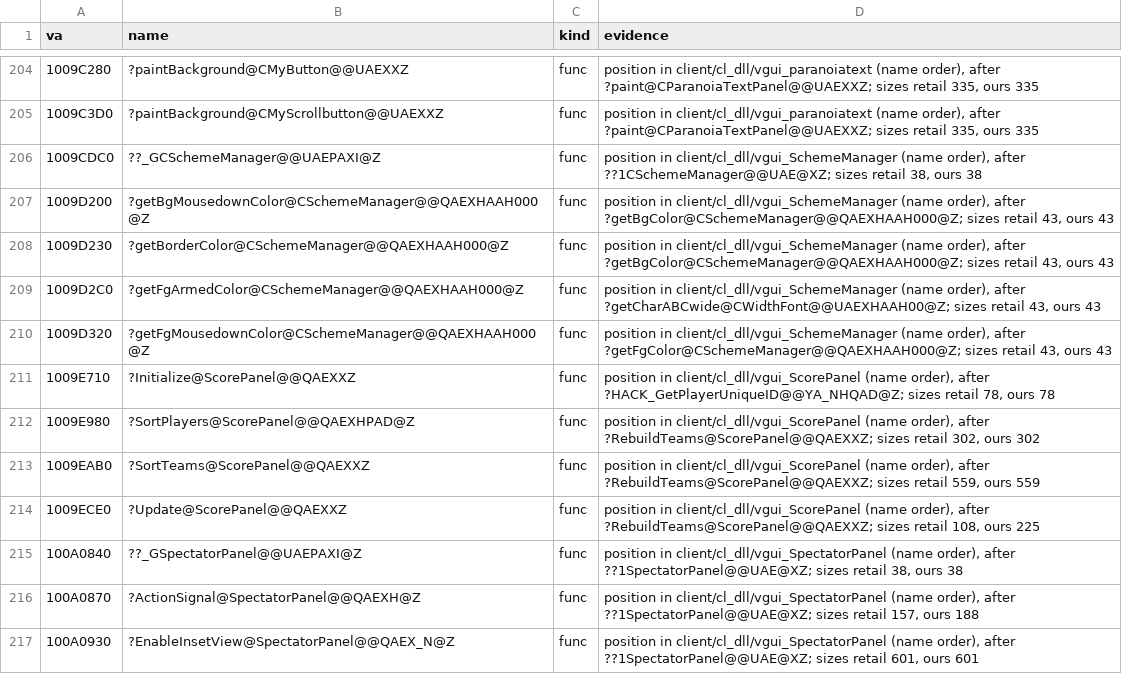
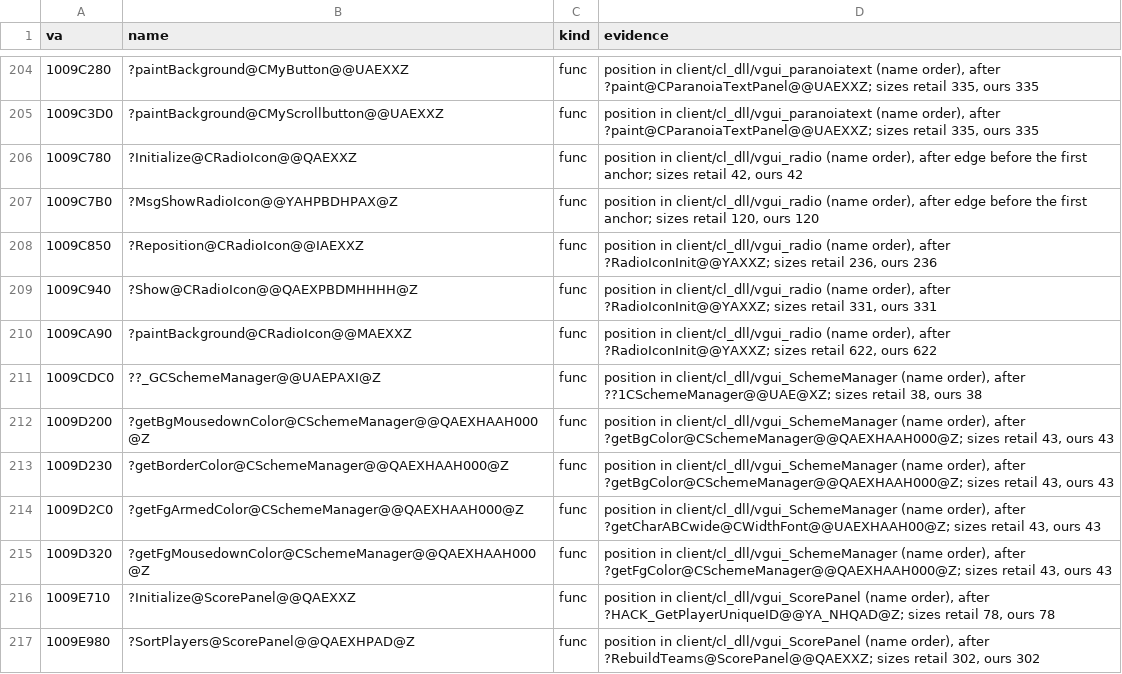
Before and after one commit to caixax/DeCoF, a CSV file: tools/symbols/client_position.csv, drawn as a sheet; only a part is shown, gaps mark what is left out; the shorter side is filled out with more unchanged rows.

```diff
--- a/tools/symbols/client_position.csv
+++ b/tools/symbols/client_position.csv
@@ -205,2 +205,7 @@ va,name,kind,evidence
 1009C3D0,?paintBackground@CMyScrollbutton@@UAEXXZ,func,"position in client/cl_dll/vgui_paranoiatext (name order), after ?paint@CParanoiaTextPanel@@UAEXXZ; sizes retail 335, ours 335"
+1009C780,?Initialize@CRadioIcon@@QAEXXZ,func,"position in client/cl_dll/vgui_radio (name order), after edge before the first anchor; sizes retail 42, ours 42"
+1009C7B0,?MsgShowRadioIcon@@YAHPBDHPAX@Z,func,"position in client/cl_dll/vgui_radio (name order), after edge before the first anchor; sizes retail 120, ours 120"
+1009C850,?Reposition@CRadioIcon@@IAEXXZ,func,"position in client/cl_dll/vgui_radio (name order), after ?RadioIconInit@@YAXXZ; sizes retail 236, ours 236"
+1009C940,?Show@CRadioIcon@@QAEXPBDMHHHH@Z,func,"position in client/cl_dll/vgui_radio (name order), after ?RadioIconInit@@YAXXZ; sizes retail 331, ours 331"
+1009CA90,?paintBackground@CRadioIcon@@MAEXXZ,func,"position in client/cl_dll/vgui_radio (name order), after ?RadioIconInit@@YAXXZ; sizes retail 622, ours 622"
 1009CDC0,??_GCSchemeManager@@UAEPAXI@Z,func,"position in client/cl_dll/vgui_SchemeManager (name order), after ??1CSchemeManager@@UAE@XZ; sizes retail 38, ours 38"
```
Also changed, not shown: tools/symbols/client_bytes.csv, 8 other files.
